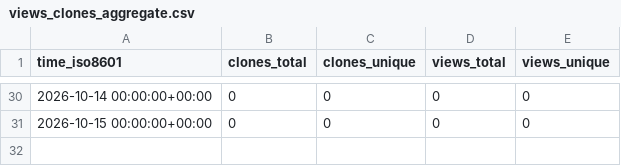
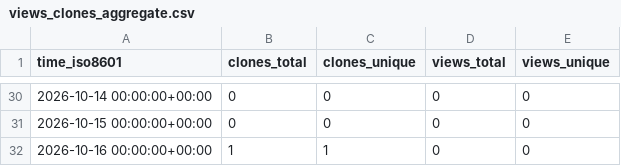
Before and after one commit to alissach/github-repo-stats-data, a CSV file: alissach/job-scraper-to-airtable/ghrs-data/views_clones_aggregate.csv, drawn as a sheet; only a part is shown, gaps mark what is left out.

```diff
--- a/alissach/job-scraper-to-airtable/ghrs-data/views_clones_aggregate.csv
+++ b/alissach/job-scraper-to-airtable/ghrs-data/views_clones_aggregate.csv
@@ -31 +31,2 @@ time_iso8601,clones_total,clones_unique,views_total,views_unique
 2026-10-15 00:00:00+00:00,0,0,0,0
+2026-10-16 00:00:00+00:00,1,1,0,0
```
Also changed, not shown: 1 other file.
